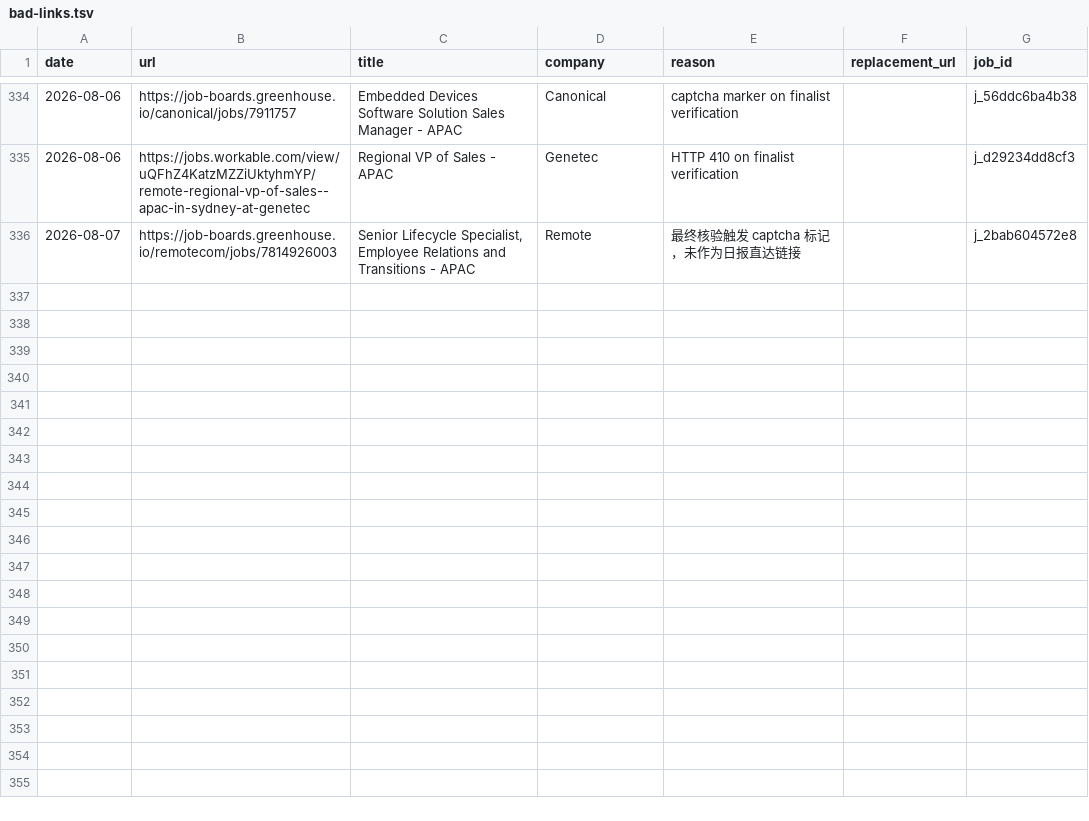
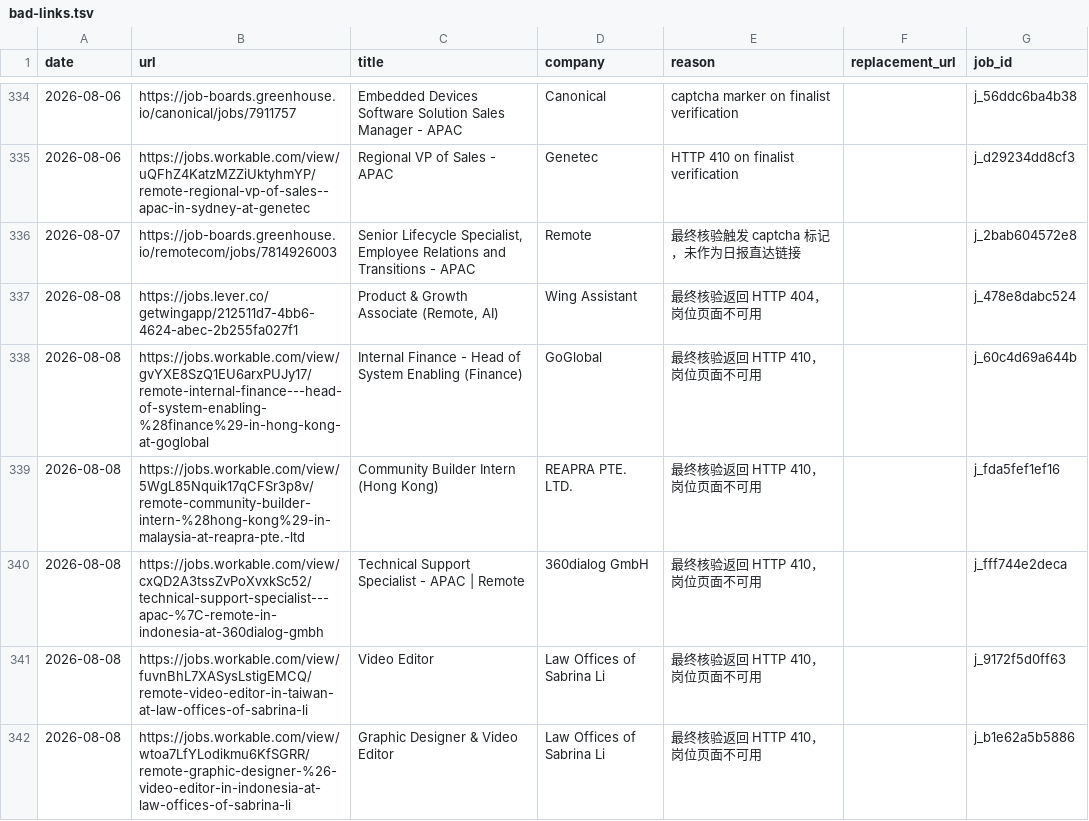
Before and after one commit to LiuKay/find_work, a TSV file: job-picks/bad-links.tsv, drawn as a sheet; only a part is shown, gaps mark what is left out; the diff names each change by its address in the sheet, - before the commit and + after, or states it on an @@ line.

```diff
--- a/job-picks/bad-links.tsv
+++ b/job-picks/bad-links.tsv
+row 337: 2026-08-08 | https://jobs.lever.co/getwingapp/212511d7-4bb6-4624-abec-2b255fa027f1 | Product & Growth Associate (Remote, AI) | Wing Assistant | 最终核验返回 HTTP 404，岗位页面不可用 |  | j_478e8dabc524
+row 338: 2026-08-08 | https://jobs.workable.com/view/gvYXE8SzQ1EU6arxPUJy17/remote-internal-finance---head-of-system-enabling-%28finance%29-in-hong-kong-at-goglobal | Internal Finance - Head of System Enabling (Finance) | GoGlobal | 最终核验返回 HTTP 410，岗位页面不可用 |  | j_60c4d69a644b
+row 339: 2026-08-08 | https://jobs.workable.com/view/5WgL85Nquik17qCFSr3p8v/remote-community-builder-intern-%28hong-kong%29-in-malaysia-at-reapra-pte.-ltd | Community Builder Intern (Hong Kong) | REAPRA PTE. LTD. | 最终核验返回 HTTP 410，岗位页面不可用 |  | j_fda5fef1ef16
+row 340: 2026-08-08 | https://jobs.workable.com/view/cxQD2A3tssZvPoXvxkSc52/technical-support-specialist---apac-%7C-remote-in-indonesia-at-360dialog-gmbh | Technical Support Specialist - APAC | Remote | 360dialog GmbH | 最终核验返回 HTTP 410，岗位页面不可用 |  | j_fff744e2deca
+row 341: 2026-08-08 | https://jobs.workable.com/view/fuvnBhL7XASysLstigEMCQ/remote-video-editor-in-taiwan-at-law-offices-of-sabrina-li | Video Editor | Law Offices of Sabrina Li | 最终核验返回 HTTP 410，岗位页面不可用 |  | j_9172f5d0ff63
+row 342: 2026-08-08 | https://jobs.workable.com/view/wtoa7LfYLodikmu6KfSGRR/remote-graphic-designer-%26-video-editor-in-indonesia-at-law-offices-of-sabrina-li | Graphic Designer & Video Editor | Law Offices of Sabrina Li | 最终核验返回 HTTP 410，岗位页面不可用 |  | j_b1e62a5b5886
```
Also changed, not shown: job-picks/seen-jobs.tsv, 5 other files.
